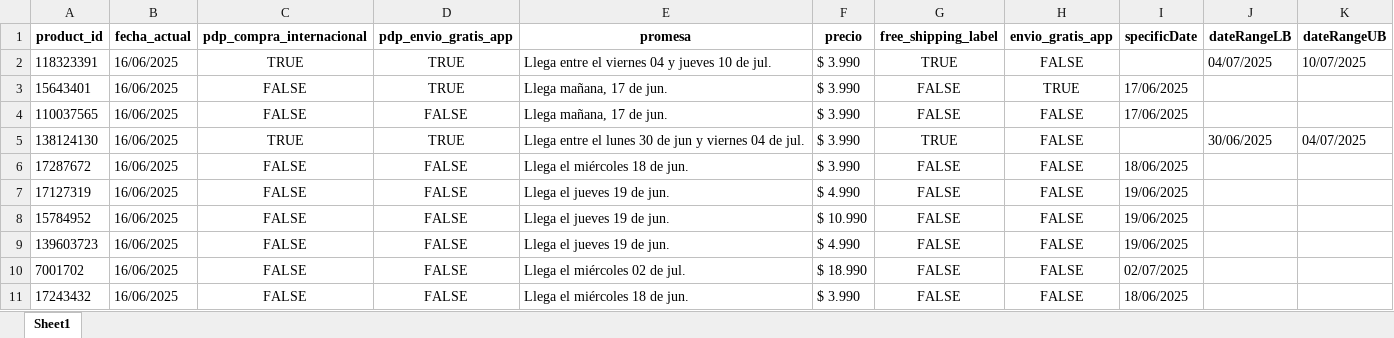
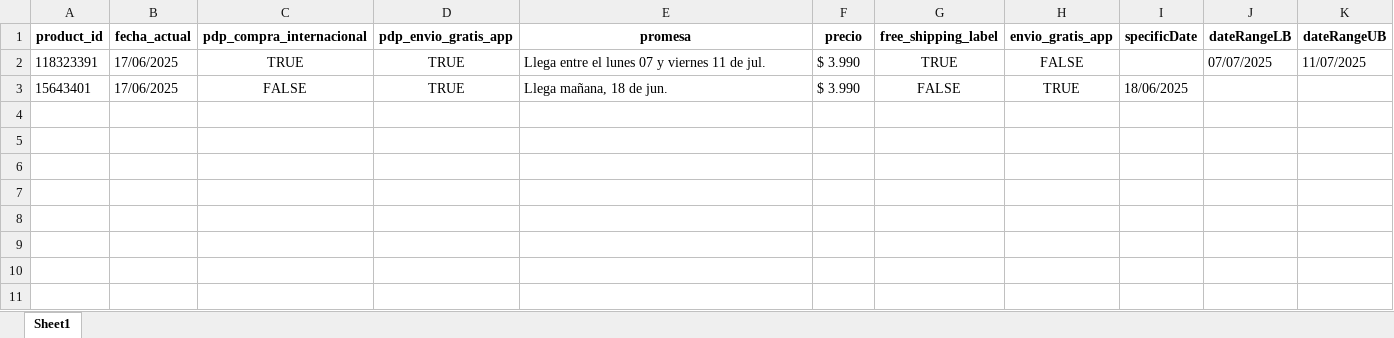
Before and after one commit to cristian-castillofreire/scraping_competencia, an Excel workbook: resultados_scraping.xlsx, sheet Sheet1, drawn as a sheet; values as stored, in another font and other column widths than the file's, no borders; the diff names each change by its address in the sheet, - before the commit and + after, or states it on an @@ line.

```diff
--- a/resultados_scraping.xlsx (sheet Sheet1)
+++ b/resultados_scraping.xlsx (sheet Sheet1)
-B2:B3 (fecha_actual): 16/06/2025
+B2:B3 (fecha_actual): 17/06/2025
-E2 (promesa): Llega entre el viernes 04 y jueves 10 de jul.
+E2 (promesa): Llega entre el lunes 07 y viernes 11 de jul.
-J2 (dateRangeLB): 04/07/2025
+J2 (dateRangeLB): 07/07/2025
-K2 (dateRangeUB): 10/07/2025
+K2 (dateRangeUB): 11/07/2025
-E3 (promesa): Llega mañana, 17 de jun.
+E3 (promesa): Llega mañana, 18 de jun.
-I3 (specificDate): 17/06/2025
+I3 (specificDate): 18/06/2025
-row 4: 110037565 | 16/06/2025 | FALSE | FALSE | Llega mañana, 17 de jun. | $ 3.990 | FALSE | FALSE | 17/06/2025
-row 5: 138124130 | 16/06/2025 | TRUE | TRUE | Llega entre el lunes 30 de jun y viernes 04 de jul. | $ 3.990 | TRUE | FALSE |  | 30/06/2025 | 04/07/2025
-row 6: 17287672 | 16/06/2025 | FALSE | FALSE | Llega el miércoles 18 de jun. | $ 3.990 | FALSE | FALSE | 18/06/2025
-row 7: 17127319 | 16/06/2025 | FALSE | FALSE | Llega el jueves 19 de jun. | $ 4.990 | FALSE | FALSE | 19/06/2025
-row 8: 15784952 | 16/06/2025 | FALSE | FALSE | Llega el jueves 19 de jun. | $ 10.990 | FALSE | FALSE | 19/06/2025
-row 9: 139603723 | 16/06/2025 | FALSE | FALSE | Llega el jueves 19 de jun. | $ 4.990 | FALSE | FALSE | 19/06/2025
-row 10: 7001702 | 16/06/2025 | FALSE | FALSE | Llega el miércoles 02 de jul. | $ 18.990 | FALSE | FALSE | 02/07/2025
-row 11: 17243432 | 16/06/2025 | FALSE | FALSE | Llega el miércoles 18 de jun. | $ 3.990 | FALSE | FALSE | 18/06/2025
```
Also changed, not shown: 2 other files.
